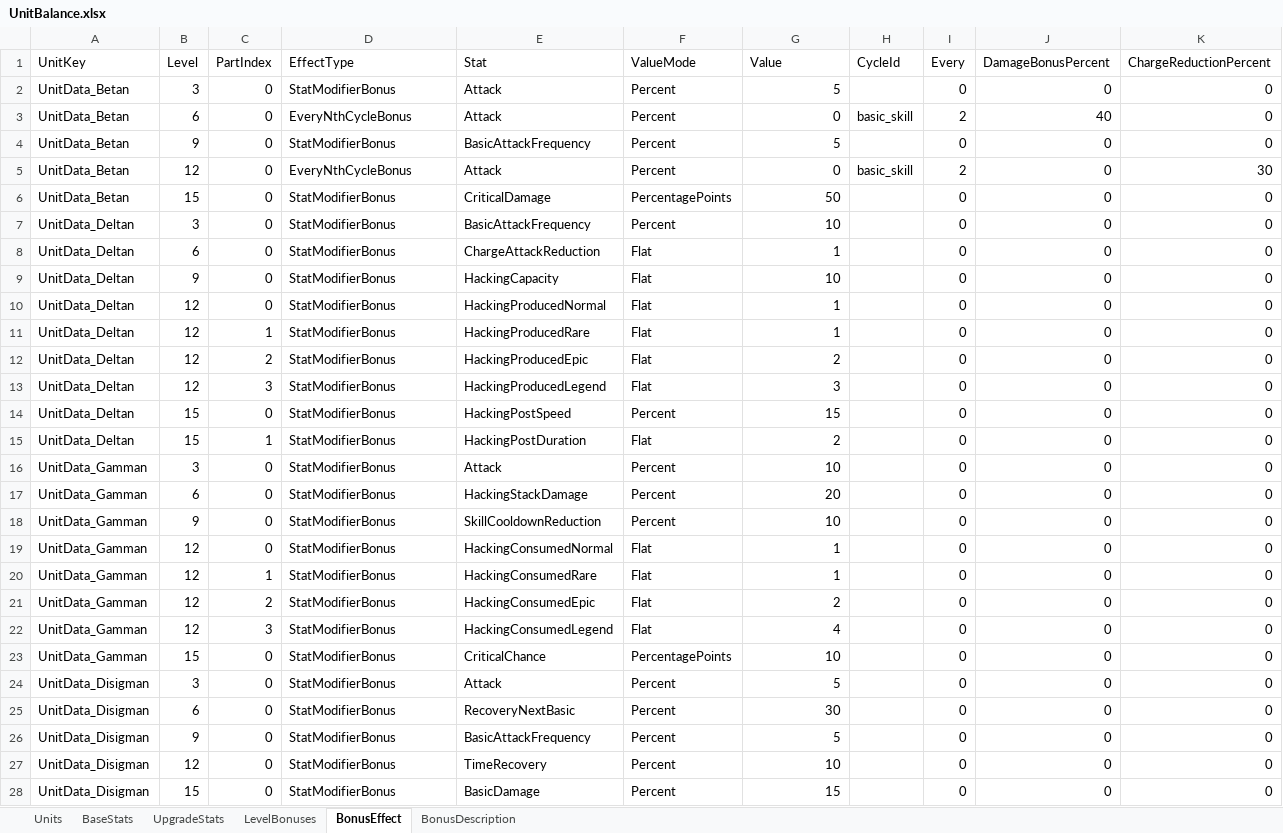
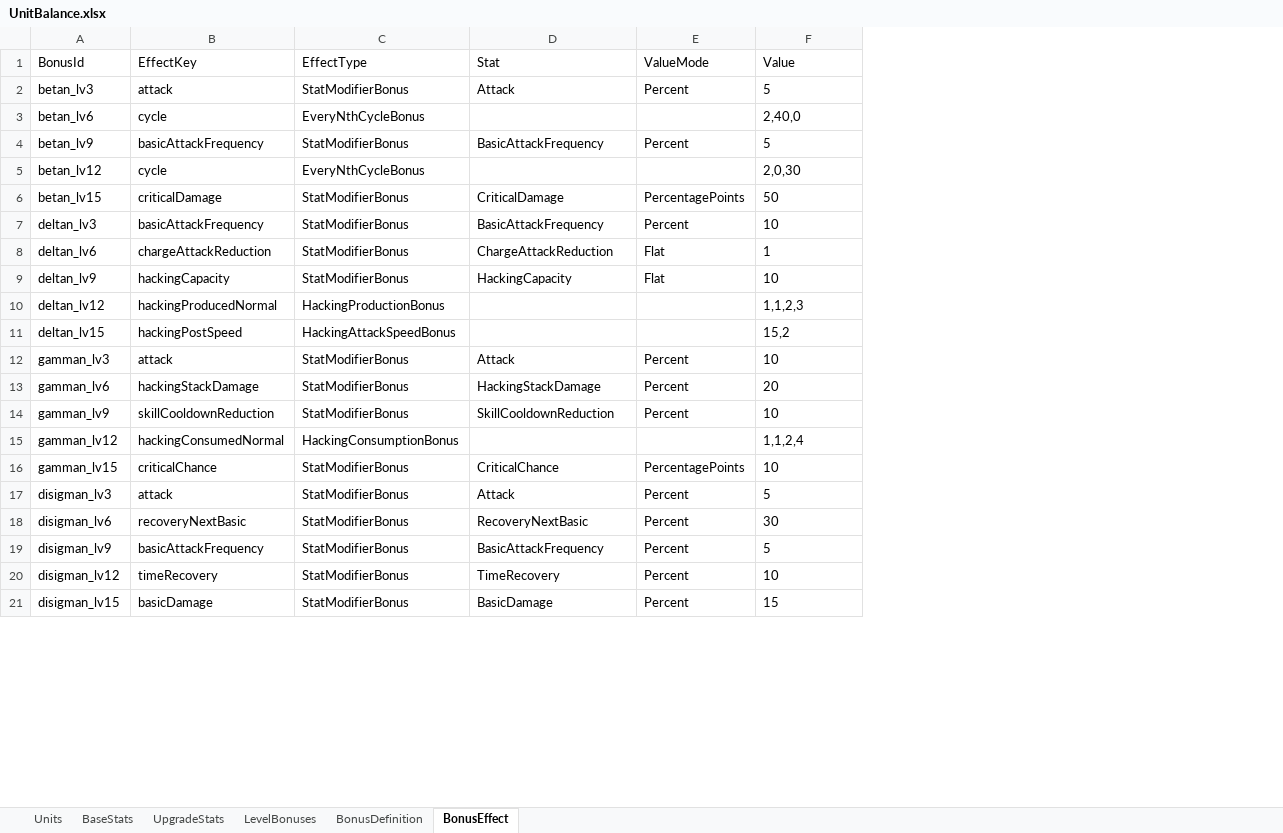
Before and after one commit to HugeChamChi/ProjectGaeGGULDefence, an Excel workbook: tools/planner-studio/app/seeds/UnitBalance.xlsx, sheet BonusEffect, drawn as a sheet; only a part is shown; values as stored, in another font and other column widths than the file's, no borders; removed rows and columns are numbered as before the commit, all else as after; the diff covers the shown part only; the diff names each change by its address in the sheet, - before the commit and + after, or states it on an @@ line.

```diff
--- a/tools/planner-studio/app/seeds/UnitBalance.xlsx (sheet BonusEffect)
+++ b/tools/planner-studio/app/seeds/UnitBalance.xlsx (sheet BonusEffect)
-sheet tab: BonusDescription
+sheet tab: BonusDefinition
-column A (UnitKey), row 2: UnitData_Betan; row 4: UnitData_Betan; rows 6-9: UnitData_Betan | UnitData_Deltan | UnitData_Deltan | UnitData_Deltan; rows 16-18: all UnitData_Gamman; rows 23-28: UnitData_Gamman | UnitData_Disigman | UnitData_Disigman | UnitData_Disigman | UnitData_Disigman | UnitData_Disigman
-column B (Level), row 2: 3; row 4: 9; rows 6-9: 15 | 3 | 6 | 9; rows 16-18: 3 | 6 | 9; rows 23-28: 15 | 3 | 6 | 9 | 12 | 15
-column C (PartIndex), row 2: 0; row 4: 0; rows 6-9: all 0; rows 16-18: all 0; rows 23-28: all 0
+column A (BonusId), row 2: betan_lv3; row 4: betan_lv9; rows 6-9: betan_lv15 | deltan_lv3 | deltan_lv6 | deltan_lv9; rows 12-14: gamman_lv3 | gamman_lv6 | gamman_lv9; rows 16-21: gamman_lv15 | disigman_lv3 | disigman_lv6 | disigman_lv9 | disigman_lv12 | disigman_lv15
+column B (EffectKey), row 2: attack; row 4: basicAttackFrequency; rows 6-9: criticalDamage | basicAttackFrequency | chargeAttackReduction | hackingCapacity; rows 12-14: attack | hackingStackDamage | skillCooldownReduction; rows 16-21: criticalChance | attack | recoveryNextBasic | basicAttackFrequency | timeRecovery | basicDamage
-column H (CycleId), empty
-column I (Every), row 2: 0; row 4: 0; rows 6-9: all 0; rows 16-18: all 0; rows 23-28: all 0
-column J (DamageBonusPercent), row 2: 0; row 4: 0; rows 6-9: all 0; rows 16-18: all 0; rows 23-28: all 0
-column K (ChargeReductionPercent), row 2: 0; row 4: 0; rows 6-9: all 0; rows 16-18: all 0; rows 23-28: all 0
-F2 alignment: right
+F2 alignment: left
-row 3: UnitData_Betan | 6 | 0 | EveryNthCycleBonus | Attack | Percent | 0 | basic_skill | 2 | 40 | 0
+row 3: betan_lv6 | cycle | EveryNthCycleBonus |  |  | 2,40,0
-F4 alignment: right
+F4 alignment: left
-row 5: UnitData_Betan | 12 | 0 | EveryNthCycleBonus | Attack | Percent | 0 | basic_skill | 2 | 0 | 30
+row 5: betan_lv12 | cycle | EveryNthCycleBonus |  |  | 2,0,30
-F6:F9 alignment: right
+F6:F9 alignment: left
-row 10: UnitData_Deltan | 12 | 0 | StatModifierBonus | HackingProducedNormal | Flat | 1 |  | 0 | 0 | 0
-row 11: UnitData_Deltan | 12 | 1 | StatModifierBonus | HackingProducedRare | Flat | 1 |  | 0 | 0 | 0
-row 12: UnitData_Deltan | 12 | 2 | StatModifierBonus | HackingProducedEpic | Flat | 2 |  | 0 | 0 | 0
-row 13: UnitData_Deltan | 12 | 3 | StatModifierBonus | HackingProducedLegend | Flat | 3 |  | 0 | 0 | 0
-row 14: UnitData_Deltan | 15 | 0 | StatModifierBonus | HackingPostSpeed | Percent | 15 |  | 0 | 0 | 0
-row 15: UnitData_Deltan | 15 | 1 | StatModifierBonus | HackingPostDuration | Flat | 2 |  | 0 | 0 | 0
+row 10: deltan_lv12 | hackingProducedNormal | HackingProductionBonus |  |  | 1,1,2,3
+row 11: deltan_lv15 | hackingPostSpeed | HackingAttackSpeedBonus |  |  | 15,2
-F12:F14 alignment: right
+F12:F14 alignment: left
-row 19: UnitData_Gamman | 12 | 0 | StatModifierBonus | HackingConsumedNormal | Flat | 1 |  | 0 | 0 | 0
-row 20: UnitData_Gamman | 12 | 1 | StatModifierBonus | HackingConsumedRare | Flat | 1 |  | 0 | 0 | 0
-row 21: UnitData_Gamman | 12 | 2 | StatModifierBonus | HackingConsumedEpic | Flat | 2 |  | 0 | 0 | 0
-row 22: UnitData_Gamman | 12 | 3 | StatModifierBonus | HackingConsumedLegend | Flat | 4 |  | 0 | 0 | 0
+row 15: gamman_lv12 | hackingConsumedNormal | HackingConsumptionBonus |  |  | 1,1,2,4
-F16:F21 alignment: right
+F16:F21 alignment: left
```
Also changed, not shown: 2 added rows, 4 removed rows and cell formats elsewhere in this sheet, sheet LevelBonuses, 45 other files.
